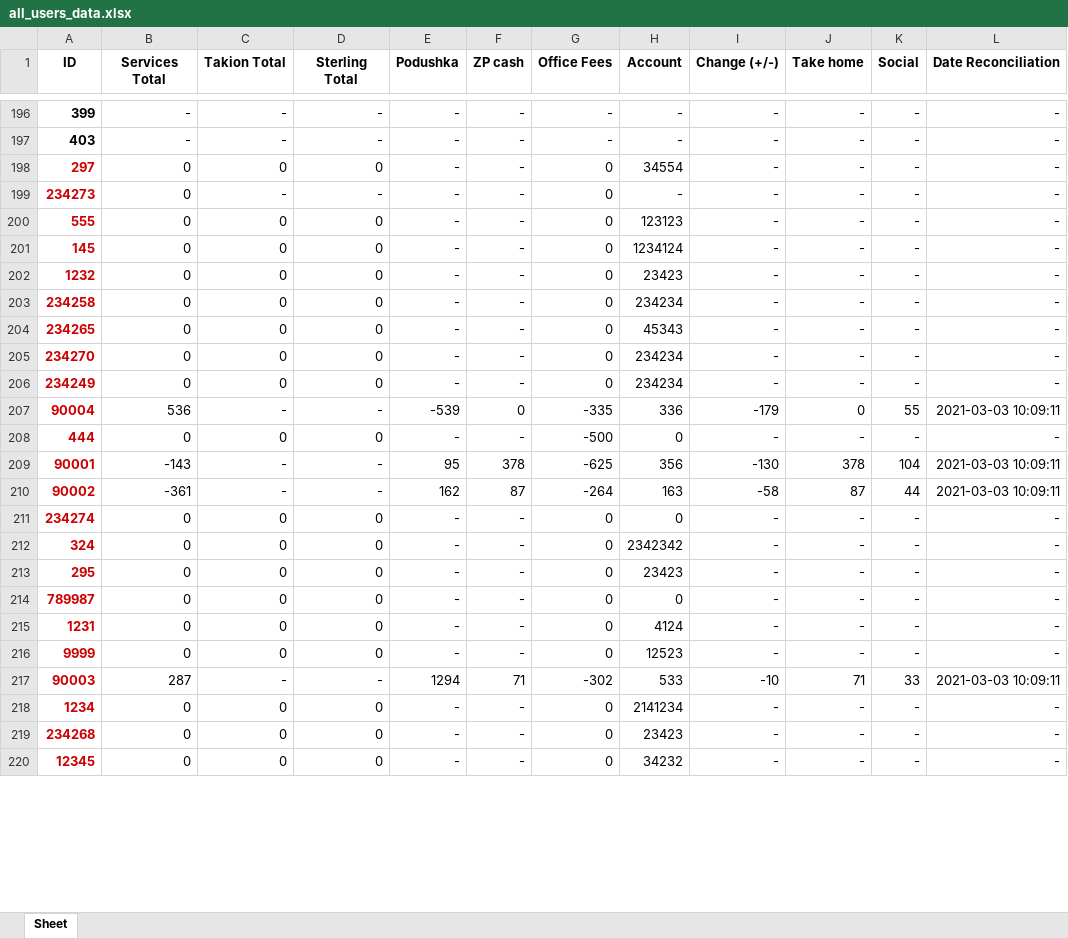
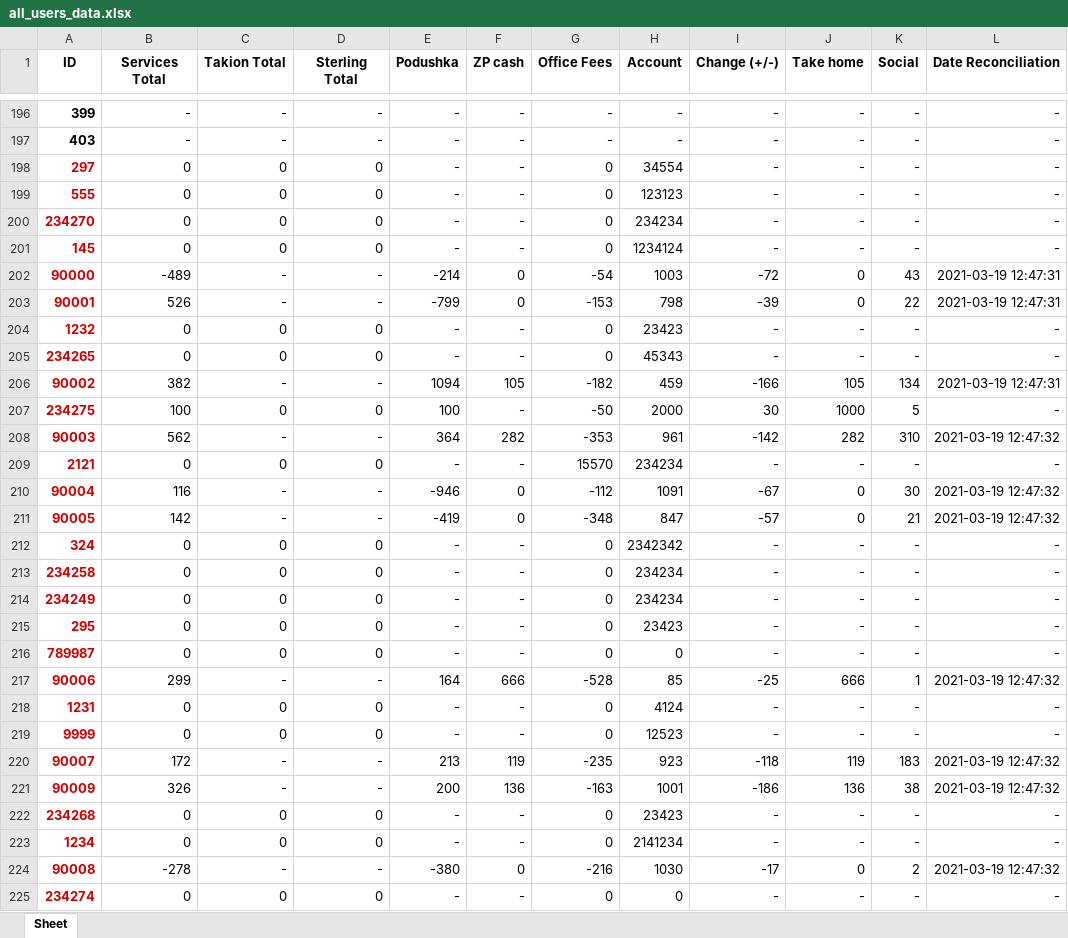
Before and after one commit to A-Zorg/msw_api, an Excel workbook: base/data_set/all_users_data.xlsx, sheet Sheet, drawn as a sheet; only a part is shown, gaps mark what is left out; the shorter side is filled out with more unchanged rows; values as stored, in another font and other column widths than the file's, no borders; removed rows and columns are numbered as before the commit, all else as after; the diff covers the shown part only; the diff names each change by its address in the sheet, - before the commit and + after, or states it on an @@ line.

```diff
--- a/base/data_set/all_users_data.xlsx (sheet Sheet)
+++ b/base/data_set/all_users_data.xlsx (sheet Sheet)
-row 199: 234273 | 0 | - | - | - | - | 0 | - | - | - | - | -
@@ row 205 moved to row 200: 234270 @@
+row 202: 90000 | -489 | - | - | -214 | 0 | -54 | 1003 | -72 | 0 | 43 | 2021-03-19 12:47:31
+row 203: 90001 | 526 | - | - | -799 | 0 | -153 | 798 | -39 | 0 | 22 | 2021-03-19 12:47:31
@@ row 204 moved to row 205: 234265 @@
+row 206: 90002 | 382 | - | - | 1094 | 105 | -182 | 459 | -166 | 105 | 134 | 2021-03-19 12:47:31
+row 207: 234275 | 100 | 0 | 0 | 100 | - | -50 | 2000 | 30 | 1000 | 5 | -
+row 208: 90003 | 562 | - | - | 364 | 282 | -353 | 961 | -142 | 282 | 310 | 2021-03-19 12:47:32
+row 209: 2121 | 0 | 0 | 0 | - | - | 15570 | 234234 | - | - | - | -
+row 210: 90004 | 116 | - | - | -946 | 0 | -112 | 1091 | -67 | 0 | 30 | 2021-03-19 12:47:32
+row 211: 90005 | 142 | - | - | -419 | 0 | -348 | 847 | -57 | 0 | 21 | 2021-03-19 12:47:32
-row 207: 90004 | 536 | - | - | -539 | 0 | -335 | 336 | -179 | 0 | 55 | 2021-03-03 10:09:11
-row 208: 444 | 0 | 0 | 0 | - | - | -500 | 0 | - | - | - | -
-row 209: 90001 | -143 | - | - | 95 | 378 | -625 | 356 | -130 | 378 | 104 | 2021-03-03 10:09:11
-row 210: 90002 | -361 | - | - | 162 | 87 | -264 | 163 | -58 | 87 | 44 | 2021-03-03 10:09:11
+row 217: 90006 | 299 | - | - | 164 | 666 | -528 | 85 | -25 | 666 | 1 | 2021-03-19 12:47:32
-row 217: 90003 | 287 | - | - | 1294 | 71 | -302 | 533 | -10 | 71 | 33 | 2021-03-03 10:09:11
+row 220: 90007 | 172 | - | - | 213 | 119 | -235 | 923 | -118 | 119 | 183 | 2021-03-19 12:47:32
+row 221: 90009 | 326 | - | - | 200 | 136 | -163 | 1001 | -186 | 136 | 38 | 2021-03-19 12:47:32
@@ row 219 moved to row 222: 234268 @@
+row 224: 90008 | -278 | - | - | -380 | 0 | -216 | 1030 | -17 | 0 | 2 | 2021-03-19 12:47:32
@@ row 211 moved to row 225: 234274 @@
```
Also changed, not shown: 2 added rows, 8 removed rows, 3 moved rows and 9 edited cells elsewhere in this sheet, base/data_set/account_data_template.xlsx, base/data_set/account_queue_template.xlsx, 36 other files.
